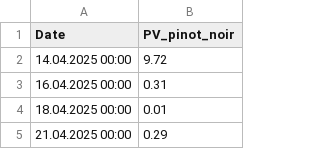
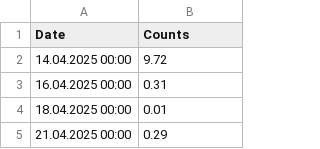
Before and after one commit to agroscope-ch/plasmopy, a CSV file: data/input/2025_qPCR_changins.pinot.noir.csv, drawn as a sheet; only a part is shown.

Commit message:
formatted 2025 qPCR and meteo data

```diff
--- a/data/input/2025_qPCR_changins.pinot.noir.csv
+++ b/data/input/2025_qPCR_changins.pinot.noir.csv
@@ -1,2 +1,2 @@
-Date;PV_pinot_noir
+Date;Counts
 14.04.2025 00:00;9.72
```
Also changed, not shown: data/input/2025_qPCR_changins.chasselas.csv, data/input/2025_qPCR_changins.labo.exterieur.csv, 1 other file.
